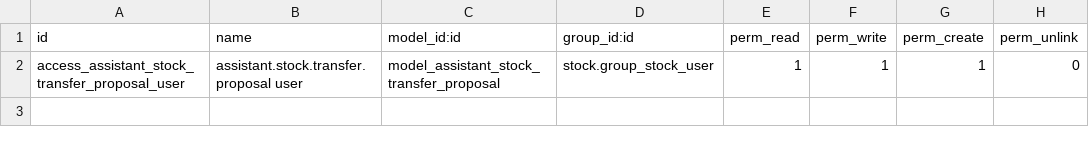
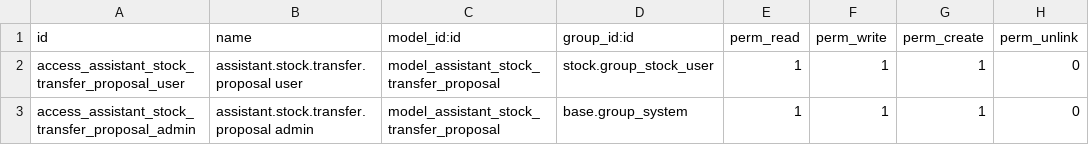
Before and after one commit to josuetrujillo-vr/Odoo-MoleBot, a CSV file: assistant_local_stock/security/ir.model.access.csv, drawn as a sheet; the diff names each change by its address in the sheet, - before the commit and + after, or states it on an @@ line.

Commit message:
Add English inventory queries and confirmed stock transfers
Mole now understands English and Spanish stock quantity/location questions and prepares internal transfers that require an explicit confirmation. Product, location, quantity and permission checks are resolved through Odoo, with no invented data and no writes before confirmation.

Also adds a bounded AST metadata index for exploring an Odoo source tree without loading addons into the local model, plus standalone and Odoo integration tests.

```diff
--- a/assistant_local_stock/security/ir.model.access.csv
+++ b/assistant_local_stock/security/ir.model.access.csv
+row 3: access_assistant_stock_transfer_proposal_admin | assistant.stock.transfer.proposal admin | model_assistant_stock_transfer_proposal | base.group_system | 1 | 1 | 1 | 0
```
Also changed, not shown: 18 other files.
